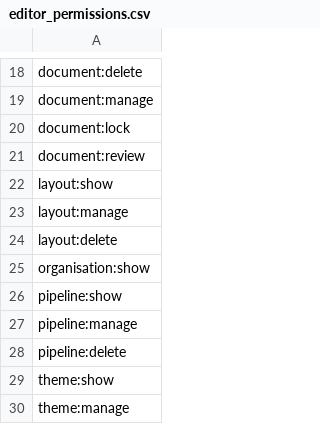
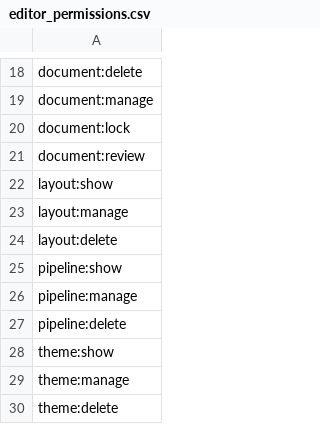
Before and after one commit to wraft/wraft, a CSV file: priv/repo/data/rbac/editor_permissions.csv, drawn as a sheet; only a part is shown, gaps mark what is left out; the shorter side is filled out with more unchanged rows.

Commit message:
fix: editor_permission

```diff
--- a/priv/repo/data/rbac/editor_permissions.csv
+++ b/priv/repo/data/rbac/editor_permissions.csv
@@ -24,3 +24,2 @@ layout:manage
 layout:delete
-organisation:show
 pipeline:show
```
Also changed, not shown: priv/repo/data/rbac/permissions.csv, 8 other files.
